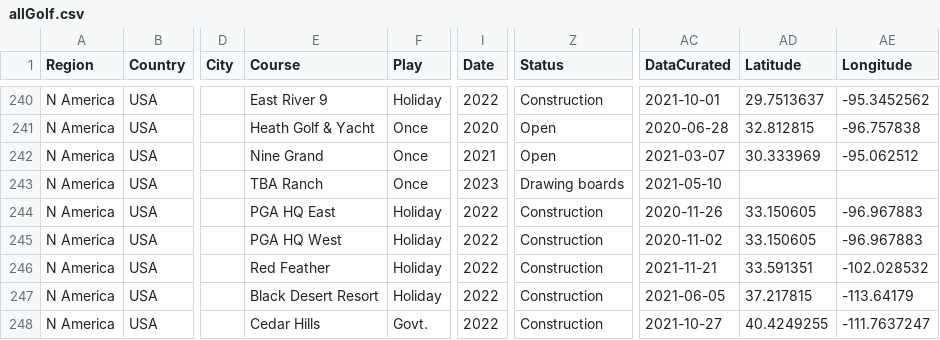
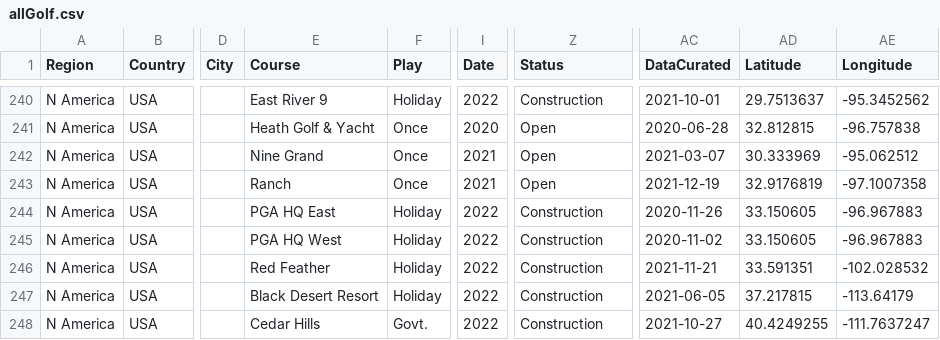
Before and after one commit to stennety/mywebsite, a CSV file: _data/allGolf.csv, drawn as a sheet; only a part is shown, gaps mark what is left out; the diff names each change by its address in the sheet, - before the commit and + after, or states it on an @@ line.

Commit message:
Update allGolf.csv

```diff
--- a/_data/allGolf.csv
+++ b/_data/allGolf.csv
-E243 (Course): TBA Ranch
+E243 (Course): Ranch
-I243 (Date): 2023
+I243 (Date): 2021
-Z243 (Status): Drawing boards
+Z243 (Status): Open
-AC243 (DataCurated): 2021-05-10
+AC243 (DataCurated): 2021-12-19
-AD243 (Latitude): (empty)
+AD243 (Latitude): 32.9176819
-AE243 (Longitude): (empty)
+AE243 (Longitude): -97.1007358
```
